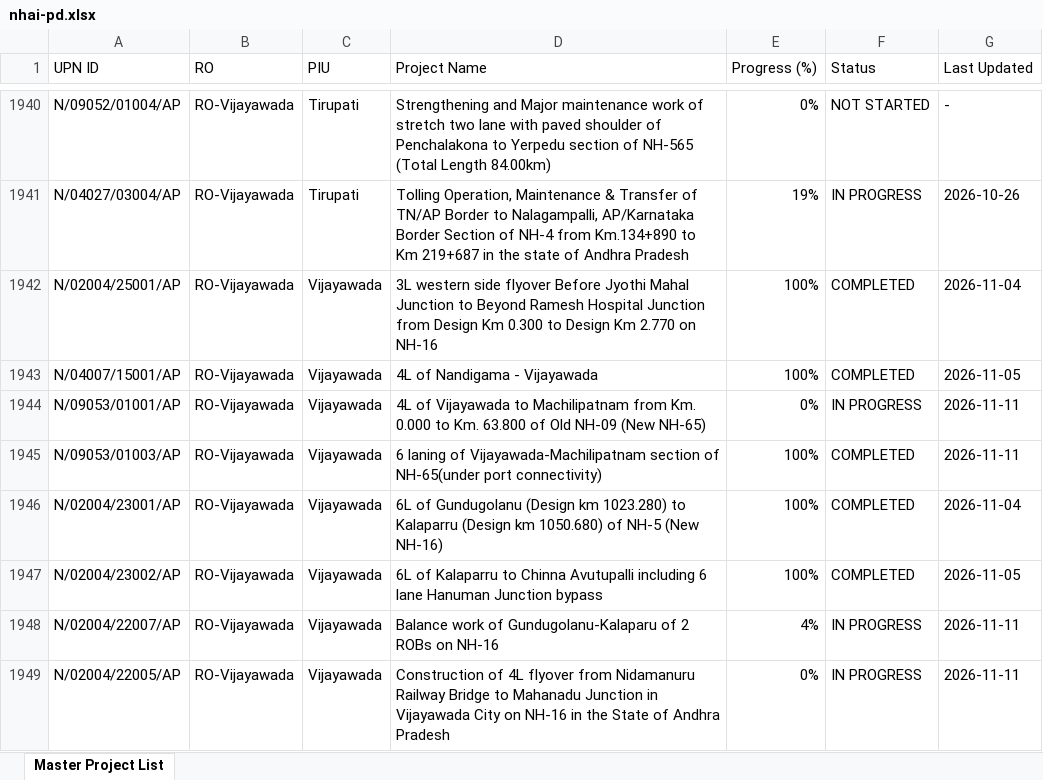
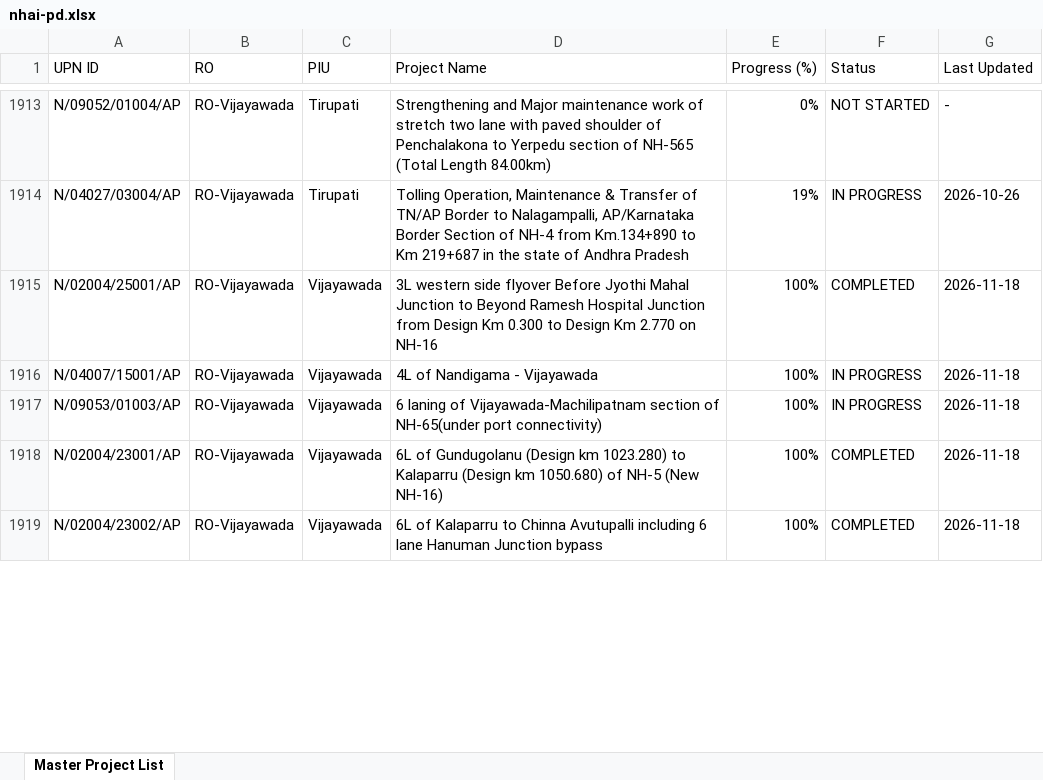
Before and after one commit to manojcivil2017-bit/manojdashboard, an Excel workbook: nhai-pd.xlsx, sheet Master Project List, drawn as a sheet; only a part is shown, gaps mark what is left out; values as stored, in another font and other column widths than the file's, no cell formats; removed rows and columns are numbered as before the commit, all else as after; the diff covers the shown part only; the diff names each change by its address in the sheet, - before the commit and + after, or states it on an @@ line.

Commit message:
Update NHAI PD Rating data (PD_Rating_Master_Directory_2026-11-20.xlsx)

```diff
--- a/nhai-pd.xlsx (sheet Master Project List)
+++ b/nhai-pd.xlsx (sheet Master Project List)
-G1915 (Last Updated): 2026-11-04
+G1915 (Last Updated): 2026-11-18
-F1916 (Status): COMPLETED
+F1916 (Status): IN PROGRESS
-G1916 (Last Updated): 2026-11-05
+G1916 (Last Updated): 2026-11-18
-row 1944: N/09053/01001/AP | RO-Vijayawada | Vijayawada | 4L of Vijayawada to Machilipatnam from Km. 0.000 to Km. 63.800 of Old NH-09 (New NH-65) | 0% | IN PROGRESS | 2026-11-11
-F1917 (Status): COMPLETED
+F1917 (Status): IN PROGRESS
-G1917 (Last Updated): 2026-11-11
+G1917 (Last Updated): 2026-11-18
-G1918 (Last Updated): 2026-11-04
+G1918 (Last Updated): 2026-11-18
-G1919 (Last Updated): 2026-11-05
+G1919 (Last Updated): 2026-11-18
-row 1948: N/02004/22007/AP | RO-Vijayawada | Vijayawada | Balance work of Gundugolanu-Kalaparu of 2 ROBs on NH-16 | 4% | IN PROGRESS | 2026-11-11
-row 1949: N/02004/22005/AP | RO-Vijayawada | Vijayawada | Construction of 4L flyover from Nidamanuru Railway Bridge to Mahanadu Junction in Vijayawada City on NH-16 in the State of Andhra Pradesh | 0% | IN PROGRESS | 2026-11-11
```
Also changed, not shown: 2 added rows, 32 removed rows and 565 edited cells elsewhere in this sheet, cell formats.
